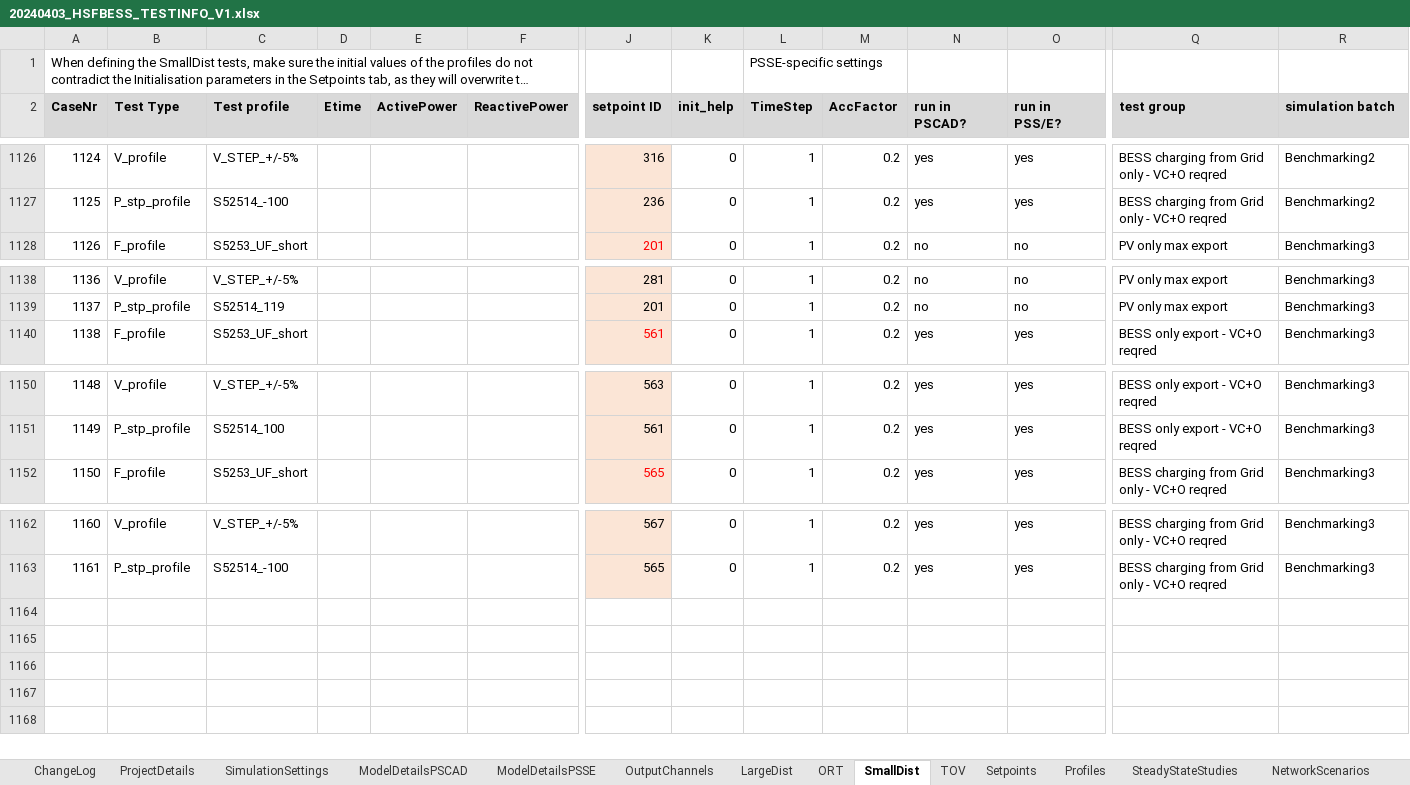
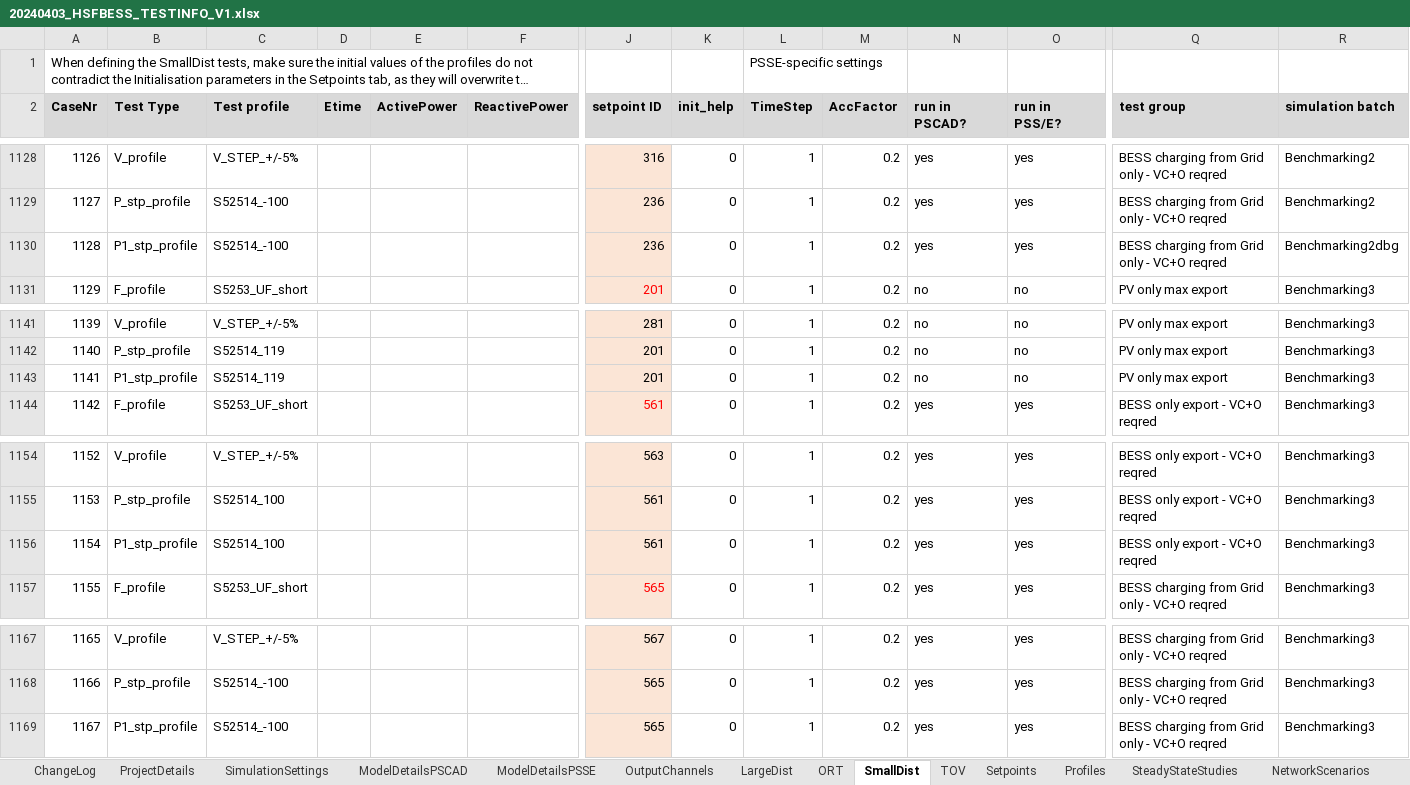
Before and after one commit to Mojtaba-jabbarii/HorshamLatest, an Excel workbook: test_scenario_definitions/20240403_HSFBESS_TESTINFO_V1.xlsx, sheet SmallDist, drawn as a sheet; only a part is shown, gaps mark what is left out; long unchanged cells end in …; values as stored, in another font and other column widths than the file's, no borders; conditional formats not drawn; 1 other sheet too large or unreadable and not compared; rows hold the shown columns only; the diff covers the shown part only; the diff names each change by its address in the sheet, - before the commit and + after, or states it on an @@ line.

```diff
--- a/test_scenario_definitions/20240403_HSFBESS_TESTINFO_V1.xlsx (sheet SmallDist)
+++ b/test_scenario_definitions/20240403_HSFBESS_TESTINFO_V1.xlsx (sheet SmallDist)
@@ column A (CaseNr) renumbered between rows 1105 and 1168 @@
+row 1130: 1128 | P1_stp_profile | S52514_-100 |  |  |  | 236 | 0 | 1 | 0.2 | yes | yes | BESS charging from Grid only - VC+O reqred | Benchmarking2dbg
+row 1143: 1141 | P1_stp_profile | S52514_119 |  |  |  | 201 | 0 | 1 | 0.2 | no | no | PV only max export | Benchmarking3
+row 1156: 1154 | P1_stp_profile | S52514_100 |  |  |  | 561 | 0 | 1 | 0.2 | yes | yes | BESS only export - VC+O reqred | Benchmarking3
+row 1169: 1167 | P1_stp_profile | S52514_-100 |  |  |  | 565 | 0 | 1 | 0.2 | yes | yes | BESS charging from Grid only - VC+O reqred | Benchmarking3
```
Also changed, not shown: 2 added rows and 32 edited cells elsewhere in this sheet, sheet ModelDetailsPSSE, formulas that keep their value, test_scenario_definitions/20240403_HSFBESS_TESTINFO_V1-AUTO.xlsx, 11 other files.
